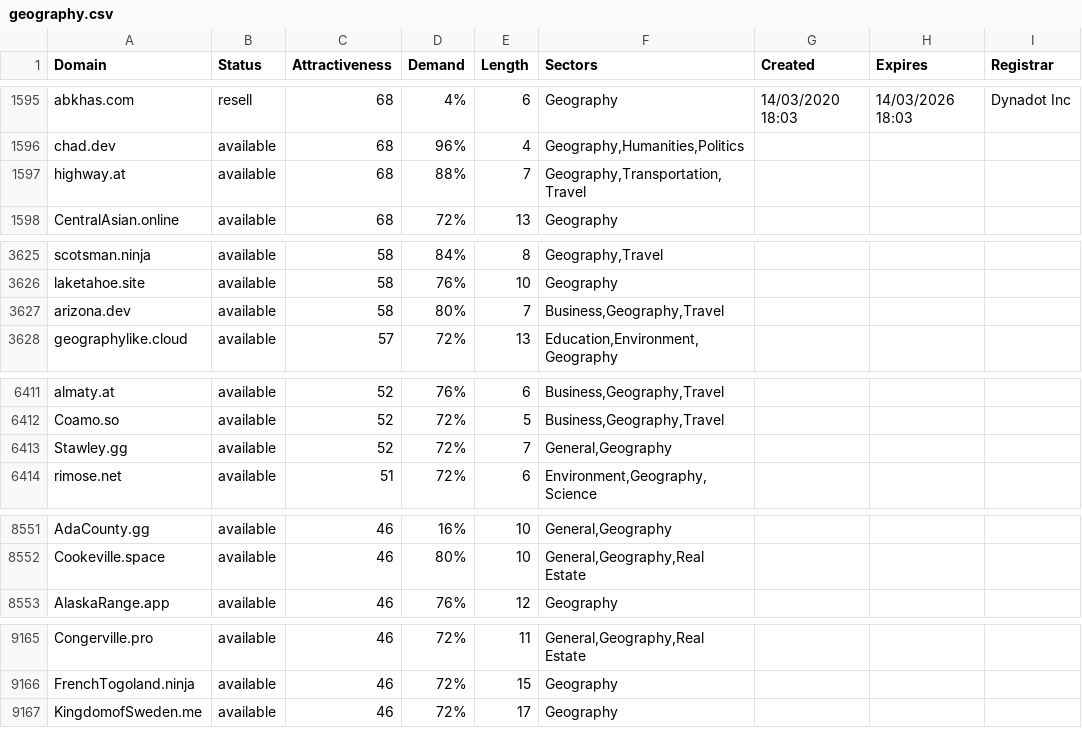
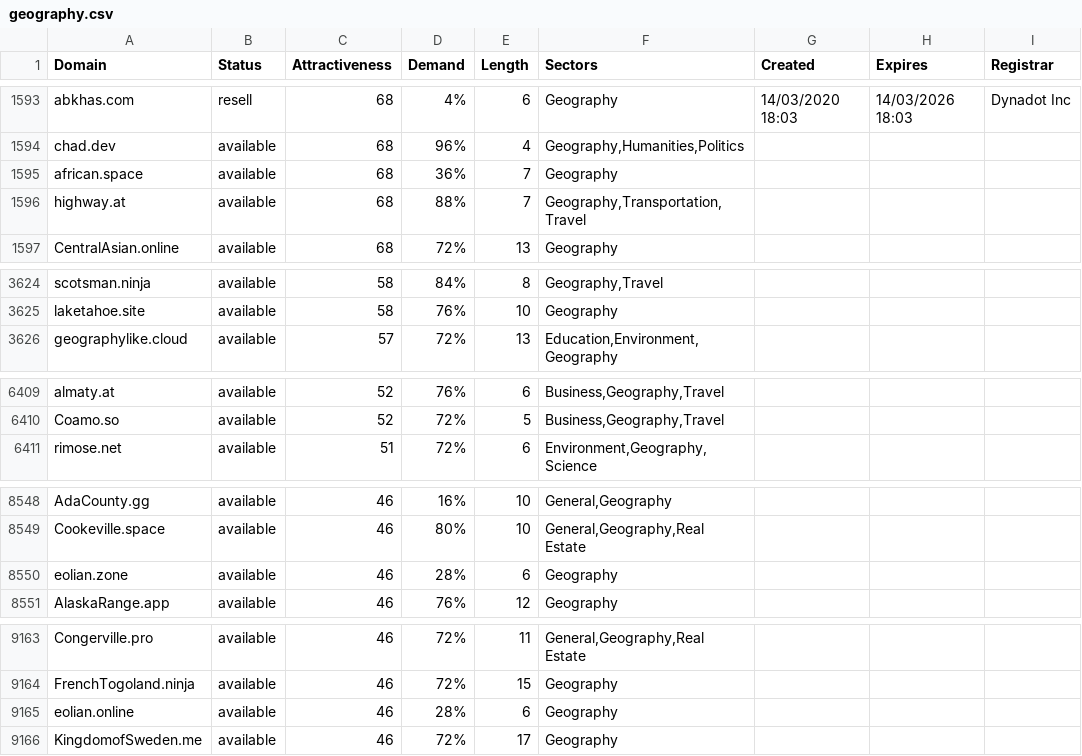
Before and after one commit to UniqueDomains/geography-oneword-domains, a CSV file: geography.csv, drawn as a sheet; only a part is shown, gaps mark what is left out; removed rows and columns are numbered as before the commit, all else as after; the diff covers the shown part only; the diff names each change by its address in the sheet, - before the commit and + after, or states it on an @@ line.

```diff
--- a/geography.csv
+++ b/geography.csv
+row 1595: african.space | available | 68 | 36% | 7 | Geography
-row 3627: arizona.dev | available | 58 | 80% | 7 | Business,Geography,Travel
-row 6413: Stawley.gg | available | 52 | 72% | 7 | General,Geography
+row 8550: eolian.zone | available | 46 | 28% | 6 | Geography
+row 9165: eolian.online | available | 46 | 28% | 6 | Geography
```
Also changed, not shown: 4 added rows and 5 removed rows elsewhere in this file, 2 other files.
